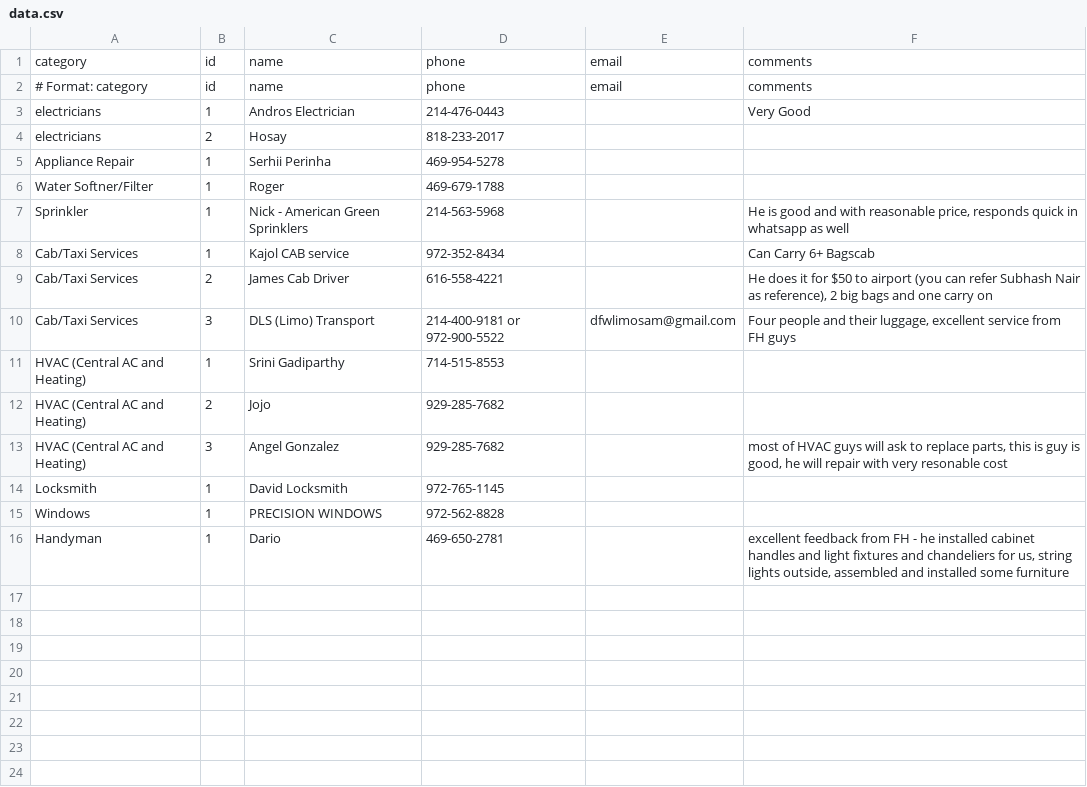
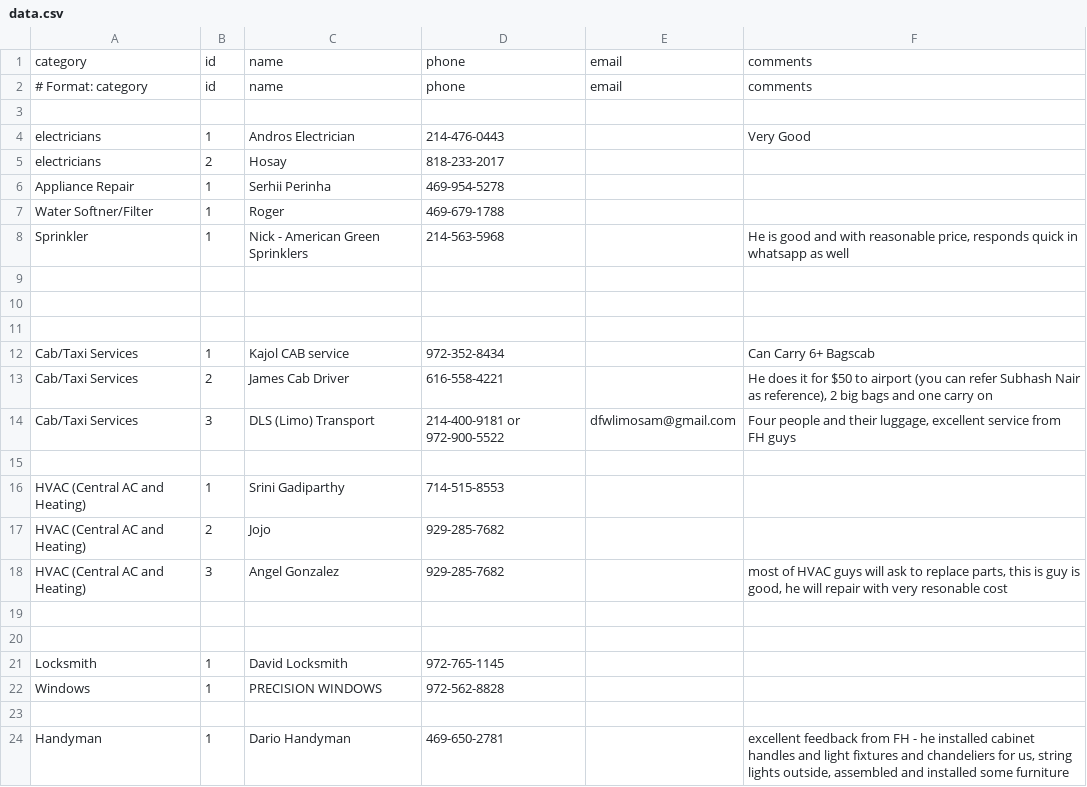
Before and after one commit to crepaka/fh-handymen, a CSV file: data.csv, drawn as a sheet.

```diff
--- a/data.csv
+++ b/data.csv
@@ -2,2 +2,3 @@ category,id,name,phone,email,comments
 # Format: category,id,name,phone,email,comments
+
 electricians,1,Andros Electrician,214-476-0443,,"Very Good"
@@ -7,2 +8,5 @@ Water Softner/Filter,1,Roger,469-679-1788,,
 Sprinkler,1,Nick - American Green Sprinklers, 214-563-5968,,"He is good and with reasonable price, responds quick in whatsapp as well"
+
+
+
 Cab/Taxi Services, 1,Kajol CAB service, 972-352-8434,, "Can Carry 6+ Bagscab"
@@ -10,2 +14,3 @@ Cab/Taxi Services, 2,James Cab Driver, 616-558-4221,, "He does it for $50 to air
 Cab/Taxi Services, 3,DLS (Limo) Transport, 214-400-9181 or 972-900-5522,dfwlimosam@gmail.com,"Four people and their luggage, excellent service from FH guys"
+
 HVAC (Central AC and Heating), 1, Srini Gadiparthy, 714-515-8553,,
@@ -13,4 +18,7 @@ HVAC (Central AC and Heating), 2, Jojo, 929-285-7682,,
 HVAC (Central AC and Heating), 3, Angel Gonzalez, 929-285-7682,, "most of HVAC guys will ask to replace parts, this is guy is good, he will repair with very resonable cost"
+
+
 Locksmith, 1, David Locksmith, 972-765-1145,,
 Windows, 1, PRECISION WINDOWS, 972-562-8828,,
-Handyman, 1, Dario,469-650-2781,,"excellent feedback from FH - he installed cabinet handles and light fixtures and chandeliers for us, string lights outside, assembled and installed some furniture"
+
+Handyman, 1, Dario Handyman, 469-650-2781,,"excellent feedback from FH - he installed cabinet handles and light fixtures and chandeliers for us, string lights outside, assembled and installed some furniture"
```
Also changed, not shown: 2 other files.
